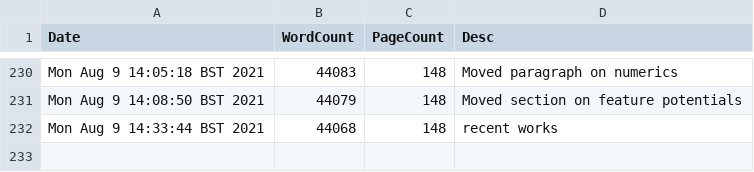
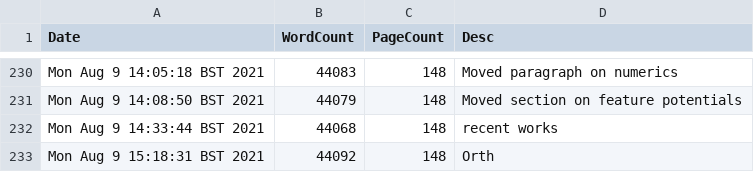
Before and after one commit to pc559/thesis, a CSV file: word_counts.csv, drawn as a sheet; only a part is shown, gaps mark what is left out; the diff names each change by its address in the sheet, - before the commit and + after, or states it on an @@ line.

Commit message:
Orth

```diff
--- a/word_counts.csv
+++ b/word_counts.csv
+row 233: Mon Aug 9 15:18:31 BST 2021 | 44092 | 148 | Orth
```
Also changed, not shown: 2 other files.
